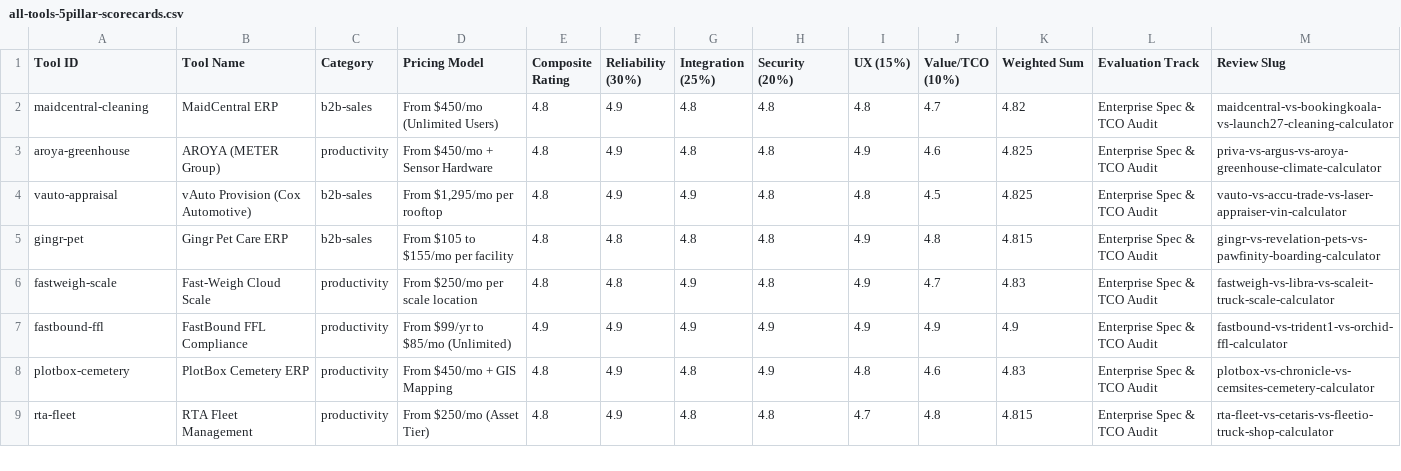
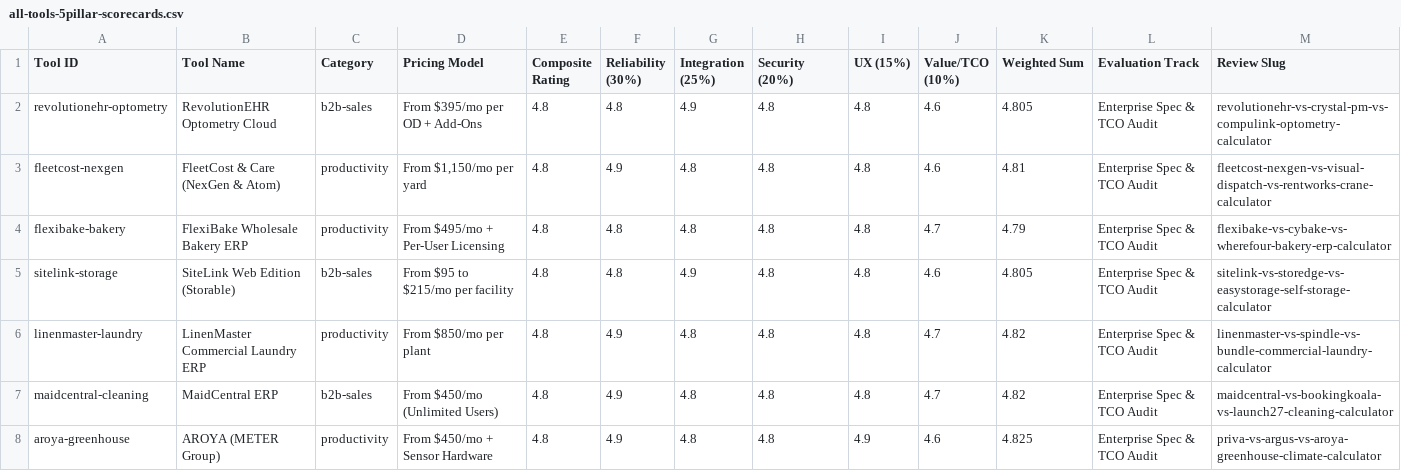
Before and after one commit to vargani4artem-boop/aisaascompass-benchmarks, a CSV file: all-tools-5pillar-scorecards.csv, drawn as a sheet; only a part is shown; the shorter side is filled out with more unchanged rows; the diff names each change by its address in the sheet, - before the commit and + after, or states it on an @@ line.

Commit message:
v2026.10.27: Add Wave 11 B2B calculators (49 total), 100 CSV datasets & 115 URLs

```diff
--- a/all-tools-5pillar-scorecards.csv
+++ b/all-tools-5pillar-scorecards.csv
+row 2: revolutionehr-optometry | RevolutionEHR Optometry Cloud | b2b-sales | From $395/mo per OD + Add-Ons | 4.8 | 4.8 | 4.9 | 4.8 | 4.8 | 4.6 | 4.805 | Enterprise Spec & TCO Audit | revolutionehr-vs-crystal-pm-vs-compulink-optometry-calculator
+row 3: fleetcost-nexgen | FleetCost & Care (NexGen & Atom) | productivity | From $1,150/mo per yard | 4.8 | 4.9 | 4.8 | 4.8 | 4.8 | 4.6 | 4.81 | Enterprise Spec & TCO Audit | fleetcost-nexgen-vs-visual-dispatch-vs-rentworks-crane-calculator
+row 4: flexibake-bakery | FlexiBake Wholesale Bakery ERP | productivity | From $495/mo + Per-User Licensing | 4.8 | 4.8 | 4.8 | 4.8 | 4.8 | 4.7 | 4.79 | Enterprise Spec & TCO Audit | flexibake-vs-cybake-vs-wherefour-bakery-erp-calculator
+row 5: sitelink-storage | SiteLink Web Edition (Storable) | b2b-sales | From $95 to $215/mo per facility | 4.8 | 4.8 | 4.9 | 4.8 | 4.8 | 4.6 | 4.805 | Enterprise Spec & TCO Audit | sitelink-vs-storedge-vs-easystorage-self-storage-calculator
+row 6: linenmaster-laundry | LinenMaster Commercial Laundry ERP | productivity | From $850/mo per plant | 4.8 | 4.9 | 4.8 | 4.8 | 4.8 | 4.7 | 4.82 | Enterprise Spec & TCO Audit | linenmaster-vs-spindle-vs-bundle-commercial-laundry-calculator
```
Also changed, not shown: 7 other files.
